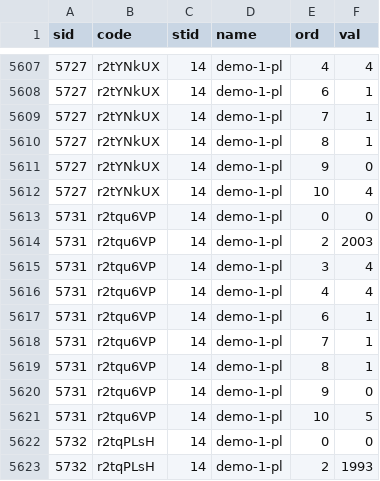
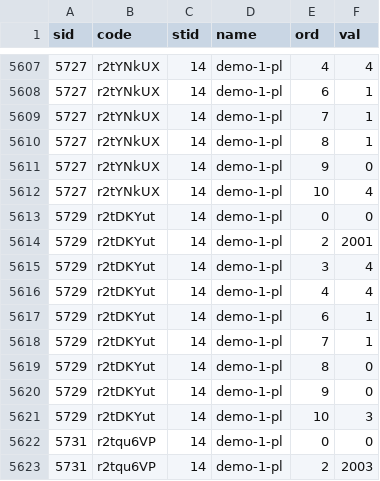
Before and after one commit to nencki-lobi/ECCS, a CSV file: data/rtask-demo.csv, drawn as a sheet; only a part is shown, gaps mark what is left out; the shorter side is filled out with more unchanged rows.

Commit message:
Add missing evaluation time and update data files

```diff
--- a/data/rtask-demo.csv
+++ b/data/rtask-demo.csv
@@ -5612,2 +5612,11 @@
  5727 | r2tYNkUX |   14 | demo-1-pl |  10 | 4
+ 5729 | r2tDKYut |   14 | demo-1-pl |   0 | 0
+ 5729 | r2tDKYut |   14 | demo-1-pl |   2 | 2001
+ 5729 | r2tDKYut |   14 | demo-1-pl |   3 | 4
+ 5729 | r2tDKYut |   14 | demo-1-pl |   4 | 4
+ 5729 | r2tDKYut |   14 | demo-1-pl |   6 | 1
+ 5729 | r2tDKYut |   14 | demo-1-pl |   7 | 1
+ 5729 | r2tDKYut |   14 | demo-1-pl |   8 | 0
+ 5729 | r2tDKYut |   14 | demo-1-pl |   9 | 0
+ 5729 | r2tDKYut |   14 | demo-1-pl |  10 | 3
  5731 | r2tqu6VP |   14 | demo-1-pl |   0 | 0
```
Also changed, not shown: data/rtask-subject-ranking.csv, 2 other files.
